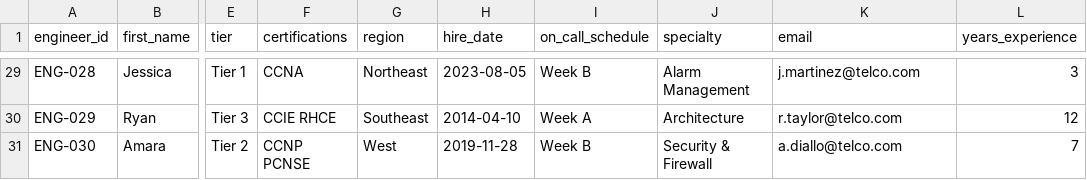
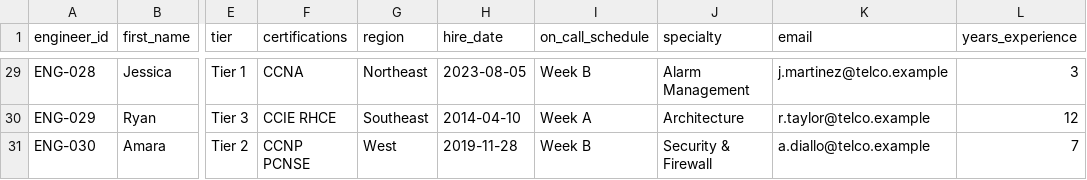
Before and after one commit to jpbehera/fabriciq-cross-industry, a CSV file: datasets/telecom_network_operations/data/dim_engineers.csv, drawn as a sheet; only a part is shown, gaps mark what is left out; the diff covers the shown part only; the diff names each change by its address in the sheet, - before the commit and + after, or states it on an @@ line.

```diff
--- a/datasets/telecom_network_operations/data/dim_engineers.csv
+++ b/datasets/telecom_network_operations/data/dim_engineers.csv
-K29 (email): j.martinez@telco.com
+K29 (email): j.martinez@telco.example
-K30 (email): r.taylor@telco.com
+K30 (email): r.taylor@telco.example
-K31 (email): a.diallo@telco.com
+K31 (email): a.diallo@telco.example
```
Also changed, not shown: 27 edited cells elsewhere in this file, datasets/healthcare_nursing_documentation/data/dim_nurses.csv, datasets/media_content_operations/data/dim_rights_holders.csv, 18 other files.
